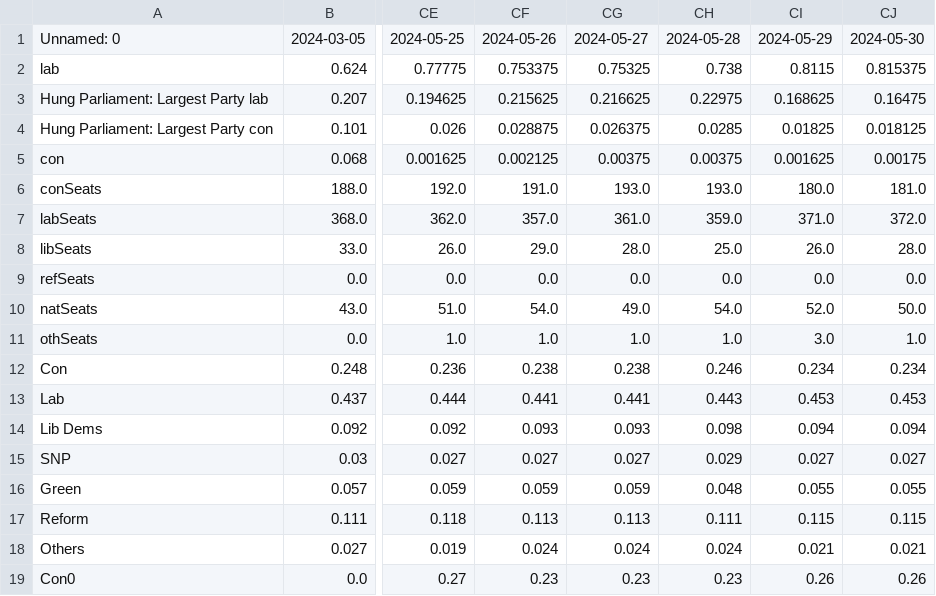
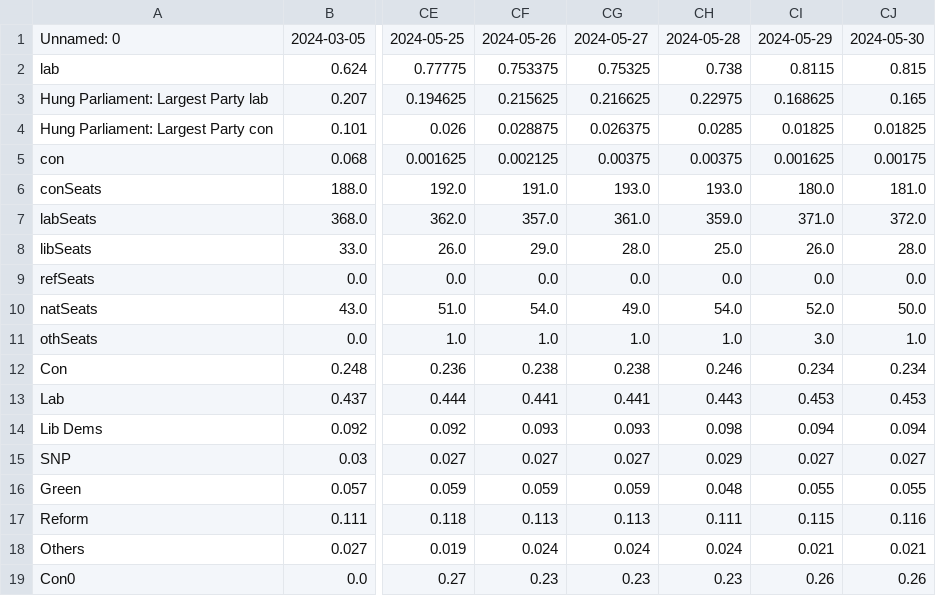
Before and after one commit to data-john/Politics, a CSV file: UKGE/outputs/EXPORT.csv, drawn as a sheet; only a part is shown, gaps mark what is left out; the diff names each change by its address in the sheet, - before the commit and + after, or states it on an @@ line.

```diff
--- a/UKGE/outputs/EXPORT.csv
+++ b/UKGE/outputs/EXPORT.csv
-CJ2: 0.815375
+CJ2: 0.815
-CJ3: 0.16475
+CJ3: 0.165
-CJ4: 0.018125
+CJ4: 0.01825
-CJ17: 0.115
+CJ17: 0.116
```
Also changed, not shown: 1 other file.
